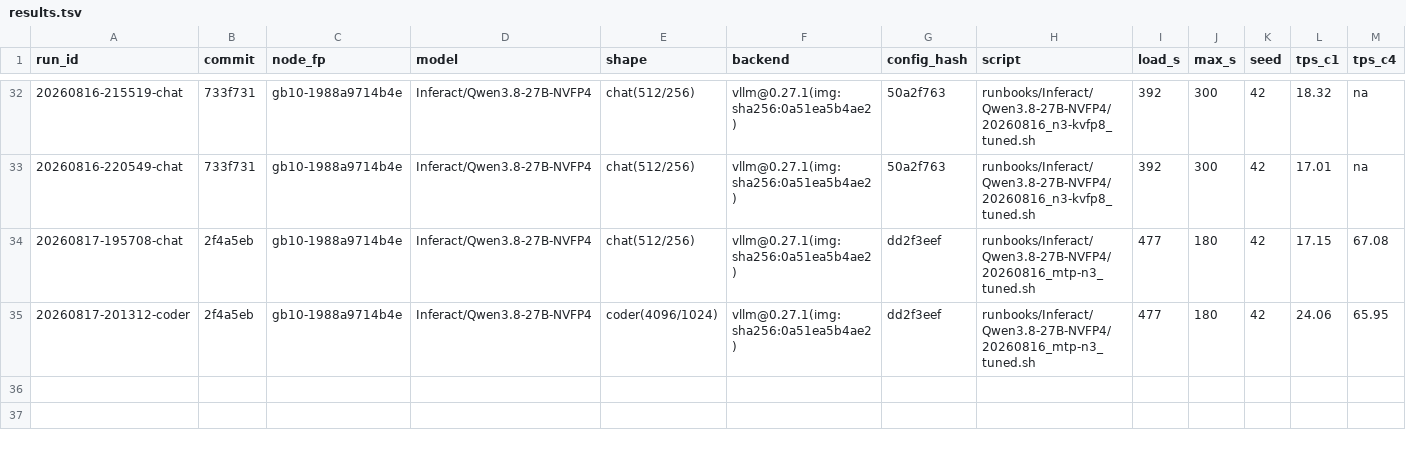
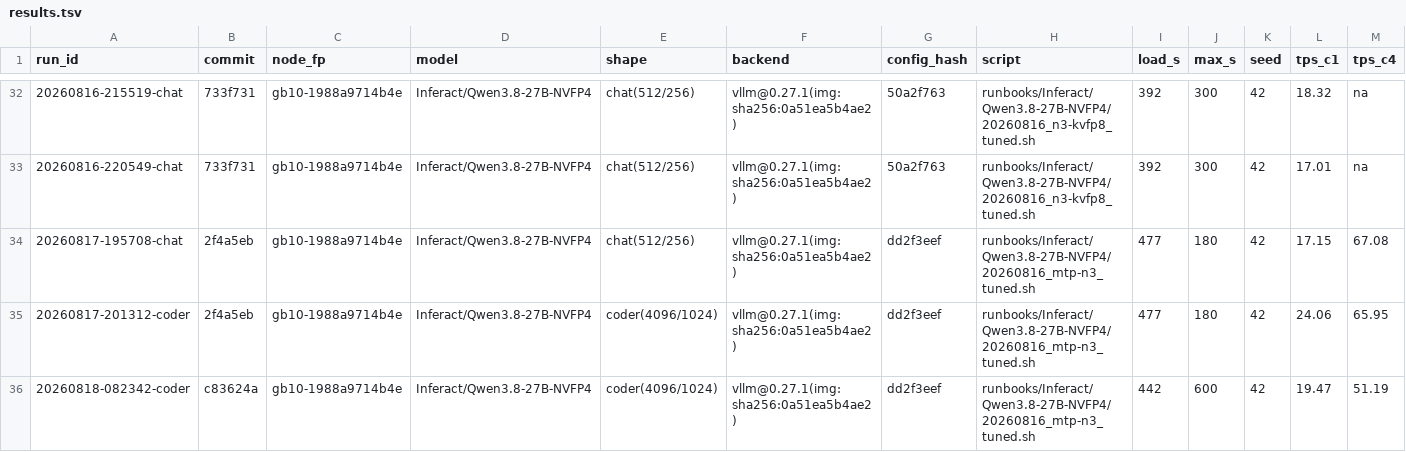
Before and after one commit to josephkern/autohomelab, a TSV file: results/gb10-1988a9714b4e/Inferact/Qwen3.8-27B-NVFP4/results.tsv, drawn as a sheet; only a part is shown, gaps mark what is left out; rows hold the shown columns only; the diff names each change by its address in the sheet, - before the commit and + after, or states it on an @@ line.

```diff
--- a/results/gb10-1988a9714b4e/Inferact/Qwen3.8-27B-NVFP4/results.tsv
+++ b/results/gb10-1988a9714b4e/Inferact/Qwen3.8-27B-NVFP4/results.tsv
+row 36: 20260818-082342-coder | c83624a | gb10-1988a9714b4e | Inferact/Qwen3.8-27B-NVFP4 | coder(4096/1024) | vllm@0.27.1(img:sha256:0a51ea5b4ae2) | dd2f3eef | runbooks/Inferact/Qwen3.8-27B-NVFP4/20260816_mtp-n3_tuned.sh | 442 | 600 | 42 | 19.47 | 51.19
```
Also changed, not shown: results/gb10-1988a9714b4e/Inferact/Qwen3.8-27B-NVFP4/accuracy.tsv, 3 other files.
